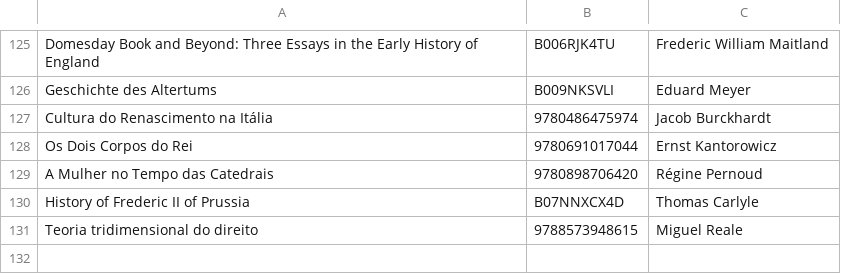
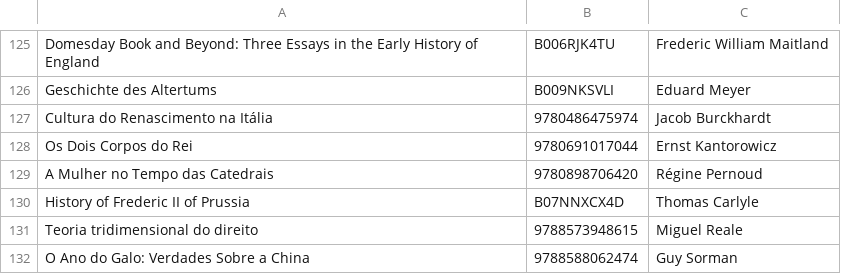
Before and after one commit to xunilrj/xunilrj.github.io, a CSV file: livrosdb/books.csv, drawn as a sheet; only a part is shown, gaps mark what is left out.

```diff
--- a/livrosdb/books.csv
+++ b/livrosdb/books.csv
@@ -131 +131,2 @@
 "Teoria tridimensional do direito";"9788573948615";"Miguel Reale"
+"O Ano do Galo: Verdades Sobre a China";"9788588062474";"Guy Sorman"
```
Also changed, not shown: livrosdb/suggestion.links.csv, 3 other files.
